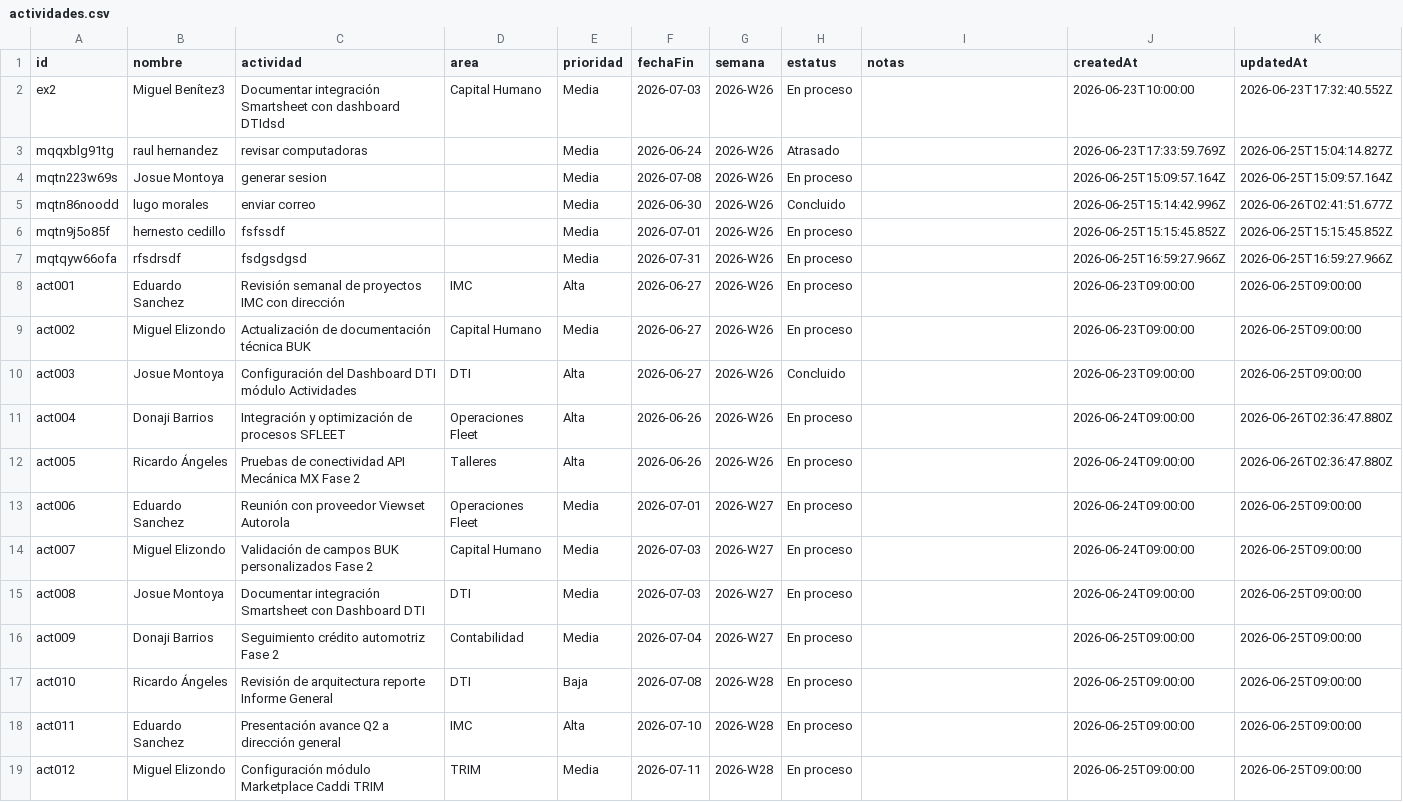
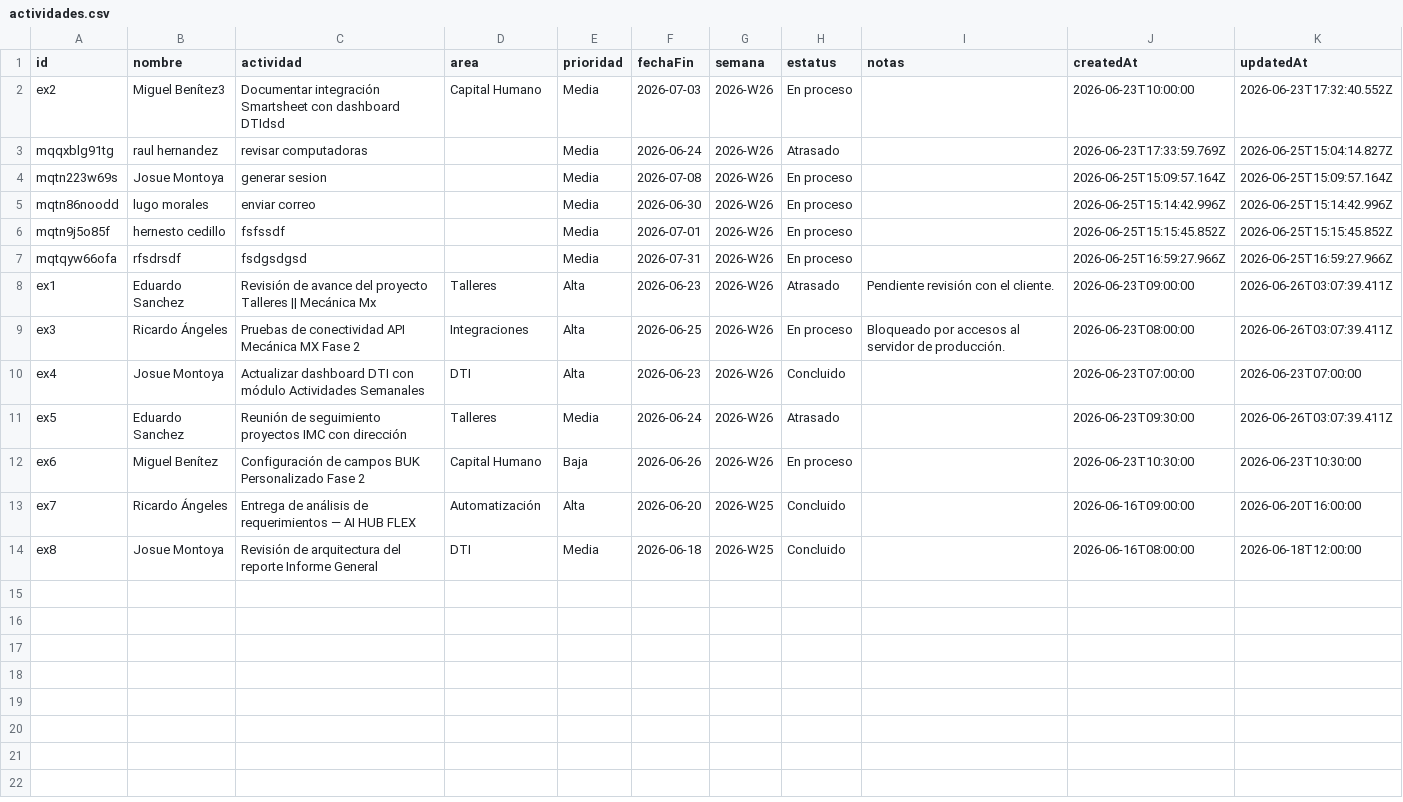
Before and after one commit to DTI-Dashboard/Proyectos, a CSV file: actividades.csv, drawn as a sheet.

Commit message:
backup: actividades.csv actualizado desde dashboard

```diff
--- a/actividades.csv
+++ b/actividades.csv
@@ -4,16 +4,11 @@ id,nombre,actividad,area,prioridad,fechaFin,semana,estatus,notas,createdAt,updat
 "mqtn223w69s","Josue Montoya","generar sesion","","Media","2026-07-08","2026-W26","En proceso","","2026-06-25T15:09:57.164Z","2026-06-25T15:09:57.164Z"
-"mqtn86noodd","lugo morales","enviar correo","","Media","2026-06-30","2026-W26","Concluido","","2026-06-25T15:14:42.996Z","2026-06-26T02:41:51.677Z"
+"mqtn86noodd","lugo morales","enviar correo","","Media","2026-06-30","2026-W26","En proceso","","2026-06-25T15:14:42.996Z","2026-06-25T15:14:42.996Z"
 "mqtn9j5o85f","hernesto cedillo","fsfssdf","","Media","2026-07-01","2026-W26","En proceso","","2026-06-25T15:15:45.852Z","2026-06-25T15:15:45.852Z"
 "mqtqyw66ofa","rfsdrsdf","fsdgsdgsd","","Media","2026-07-31","2026-W26","En proceso","","2026-06-25T16:59:27.966Z","2026-06-25T16:59:27.966Z"
-"act001","Eduardo Sanchez","Revisión semanal de proyectos IMC con dirección","IMC","Alta","2026-06-27","2026-W26","En proceso","","2026-06-23T09:00:00","2026-06-25T09:00:00"
-"act002","Miguel Elizondo","Actualización de documentación técnica BUK","Capital Humano","Media","2026-06-27","2026-W26","En proceso","","2026-06-23T09:00:00","2026-06-25T09:00:00"
-"act003","Josue Montoya","Configuración del Dashboard DTI módulo Actividades","DTI","Alta","2026-06-27","2026-W26","Concluido","","2026-06-23T09:00:00","2026-06-25T09:00:00"
-"act004","Donaji Barrios","Integración y optimización de procesos SFLEET","Operaciones Fleet","Alta","2026-06-26","2026-W26","En proceso","","2026-06-24T09:00:00","2026-06-26T02:36:47.880Z"
-"act005","Ricardo Ángeles","Pruebas de conectividad API Mecánica MX Fase 2","Talleres","Alta","2026-06-26","2026-W26","En proceso","","2026-06-24T09:00:00","2026-06-26T02:36:47.880Z"
-"act006","Eduardo Sanchez","Reunión con proveedor Viewset Autorola","Operaciones Fleet","Media","2026-07-01","2026-W27","En proceso","","2026-06-24T09:00:00","2026-06-25T09:00:00"
-"act007","Miguel Elizondo","Validación de campos BUK personalizados Fase 2","Capital Humano","Media","2026-07-03","2026-W27","En proceso","","2026-06-24T09:00:00","2026-06-25T09:00:00"
-"act008","Josue Montoya","Documentar integración Smartsheet con Dashboard DTI","DTI","Media","2026-07-03","2026-W27","En proceso","","2026-06-24T09:00:00","2026-06-25T09:00:00"
-"act009","Donaji Barrios","Seguimiento crédito automotriz Fase 2","Contabilidad","Media","2026-07-04","2026-W27","En proceso","","2026-06-25T09:00:00","2026-06-25T09:00:00"
-"act010","Ricardo Ángeles","Revisión de arquitectura reporte Informe General","DTI","Baja","2026-07-08","2026-W28","En proceso","","2026-06-25T09:00:00","2026-06-25T09:00:00"
-"act011","Eduardo Sanchez","Presentación avance Q2 a dirección general","IMC","Alta","2026-07-10","2026-W28","En proceso","","2026-06-25T09:00:00","2026-06-25T09:00:00"
-"act012","Miguel Elizondo","Configuración módulo Marketplace Caddi TRIM","TRIM","Media","2026-07-11","2026-W28","En proceso","","2026-06-25T09:00:00","2026-06-25T09:00:00"
+"ex1","Eduardo Sanchez","Revisión de avance del proyecto Talleres || Mecánica Mx","Talleres","Alta","2026-06-23","2026-W26","Atrasado","Pendiente revisión con el cliente.","2026-06-23T09:00:00","2026-06-26T03:07:39.411Z"
+"ex3","Ricardo Ángeles","Pruebas de conectividad API Mecánica MX Fase 2","Integraciones","Alta","2026-06-25","2026-W26","En proceso","Bloqueado por accesos al servidor de producción.","2026-06-23T08:00:00","2026-06-26T03:07:39.411Z"
+"ex4","Josue Montoya","Actualizar dashboard DTI con módulo Actividades Semanales","DTI","Alta","2026-06-23","2026-W26","Concluido","","2026-06-23T07:00:00","2026-06-23T07:00:00"
+"ex5","Eduardo Sanchez","Reunión de seguimiento proyectos IMC con dirección","Talleres","Media","2026-06-24","2026-W26","Atrasado","","2026-06-23T09:30:00","2026-06-26T03:07:39.411Z"
+"ex6","Miguel Benítez","Configuración de campos BUK Personalizado Fase 2","Capital Humano","Baja","2026-06-26","2026-W26","En proceso","","2026-06-23T10:30:00","2026-06-23T10:30:00"
+"ex7","Ricardo Ángeles","Entrega de análisis de requerimientos — AI HUB FLEX","Automatización","Alta","2026-06-20","2026-W25","Concluido","","2026-06-16T09:00:00","2026-06-20T16:00:00"
+"ex8","Josue Montoya","Revisión de arquitectura del reporte Informe General","DTI","Media","2026-06-18","2026-W25","Concluido","","2026-06-16T08:00:00","2026-06-18T12:00:00"
```
